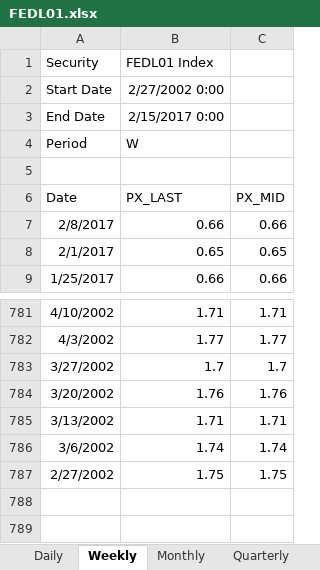
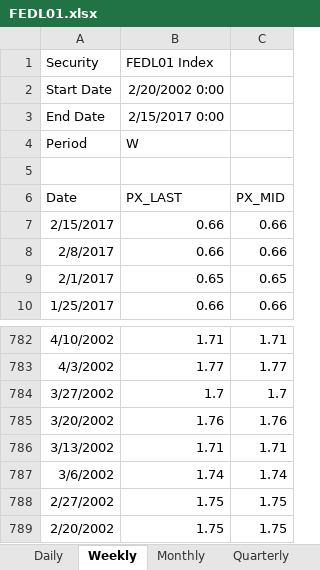
Before and after one commit to noisyoscillator/MTH9893_Time_Series, an Excel workbook: HW2/datasets/FEDL01.xlsx, sheet Weekly, drawn as a sheet; only a part is shown, gaps mark what is left out; values as stored, in another font and other column widths than the file's, no borders; the diff names each change by its address in the sheet, - before the commit and + after, or states it on an @@ line.

```diff
--- a/HW2/datasets/FEDL01.xlsx (sheet Weekly)
+++ b/HW2/datasets/FEDL01.xlsx (sheet Weekly)
-B2 (FEDL01 Index): 2/27/2002 0:00
+B2 (FEDL01 Index): 2/20/2002 0:00
+row 7: 2/15/2017 | 0.66 | 0.66
+row 789: 2/20/2002 | 1.75 | 1.75
```
Also changed, not shown: sheet Daily, sheet Yearly, sheet Quarterly, sheet Monthly, HW2/datasets/EUORDEPO.xlsx, 2 other files.
